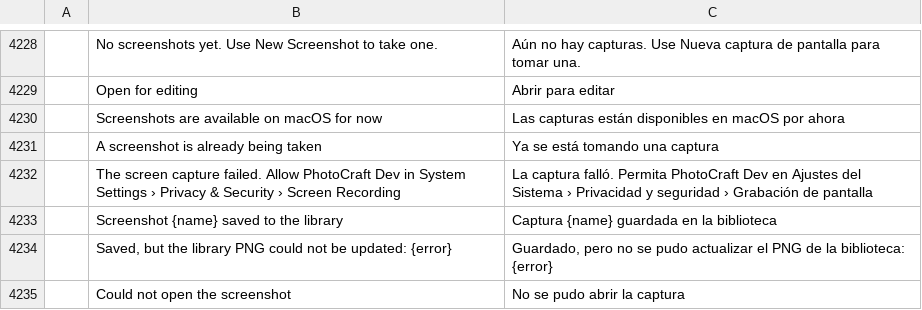
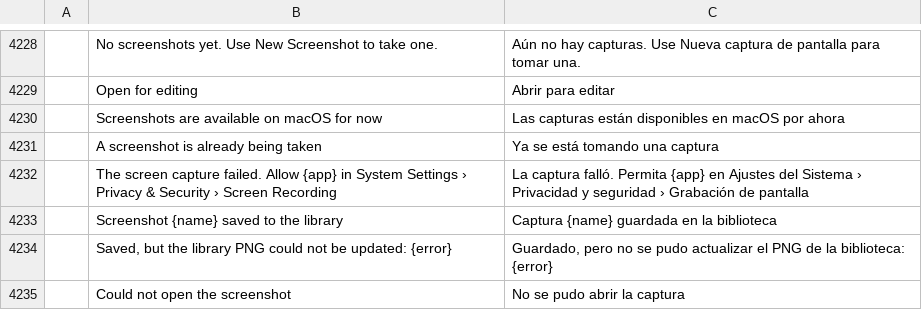
Before and after one commit to drajaygarg-spec/photocraft, a TSV file: crates/ui-egui/src/i18n/es.tsv, drawn as a sheet; only a part is shown, gaps mark what is left out; the diff names each change by its address in the sheet, - before the commit and + after, or states it on an @@ line.

```diff
--- a/crates/ui-egui/src/i18n/es.tsv
+++ b/crates/ui-egui/src/i18n/es.tsv
-B4232: …failed. Allow PhotoCraft Dev in System…
+B4232: …failed. Allow {app} in System…
-C4232: …falló. Permita PhotoCraft Dev en Ajustes…
+C4232: …falló. Permita {app} en Ajustes…
```
Also changed, not shown: crates/ui-egui/src/i18n/cs.tsv, crates/ui-egui/src/i18n/de.tsv, 29 other files.
